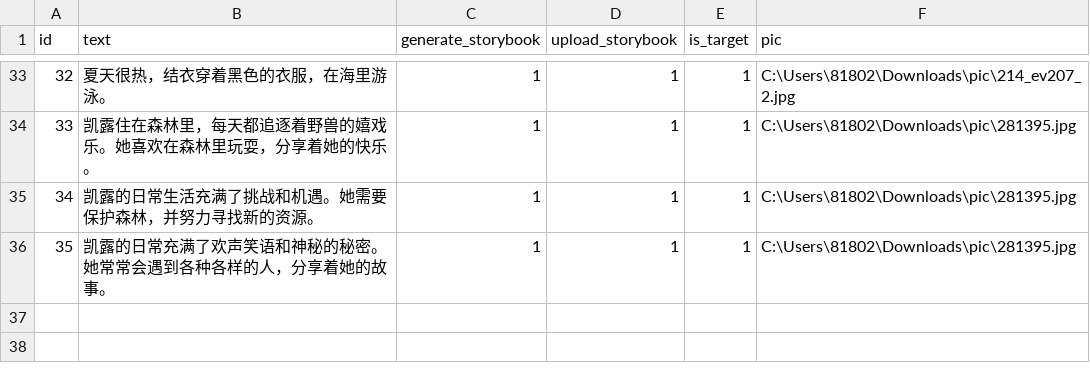
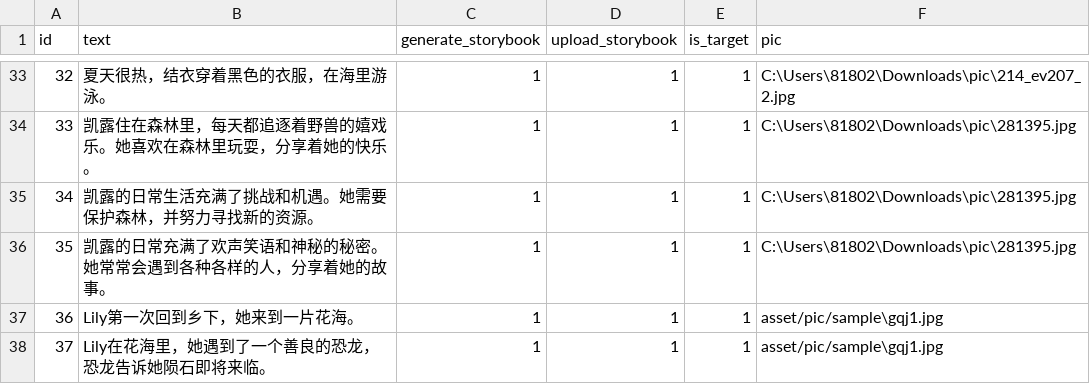
Before and after one commit to hitgub123/lilyco_storybook, a CSV file: asset/task.csv, drawn as a sheet; only a part is shown, gaps mark what is left out.

```diff
--- a/asset/task.csv
+++ b/asset/task.csv
@@ -36 +36,3 @@
 35,凯露的日常充满了欢声笑语和神秘的秘密。她常常会遇到各种各样的人，分享着她的故事。,1,1,1,C:\Users\81802\Downloads\pic\281395.jpg
+36,Lily第一次回到乡下，她来到一片花海。,1,1,1,asset/pic/sample\gqj1.jpg
+37,Lily在花海里，她遇到了一个善良的恐龙，恐龙告诉她陨石即将来临。,1,1,1,asset/pic/sample\gqj1.jpg
```
Also changed, not shown: 6 other files.
